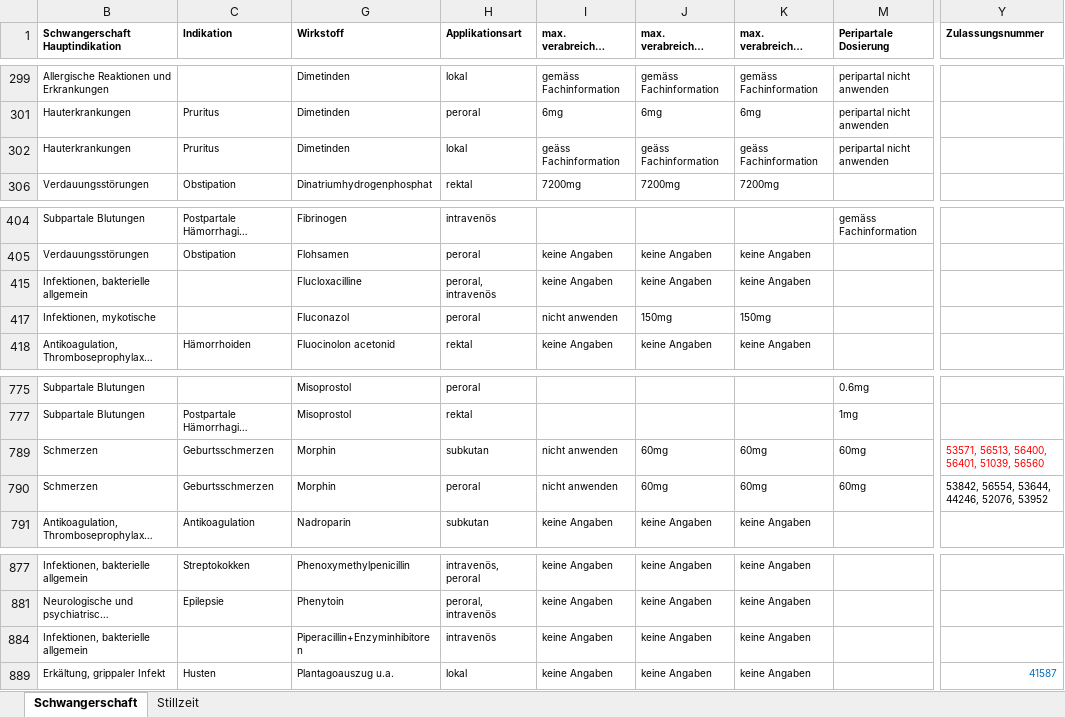
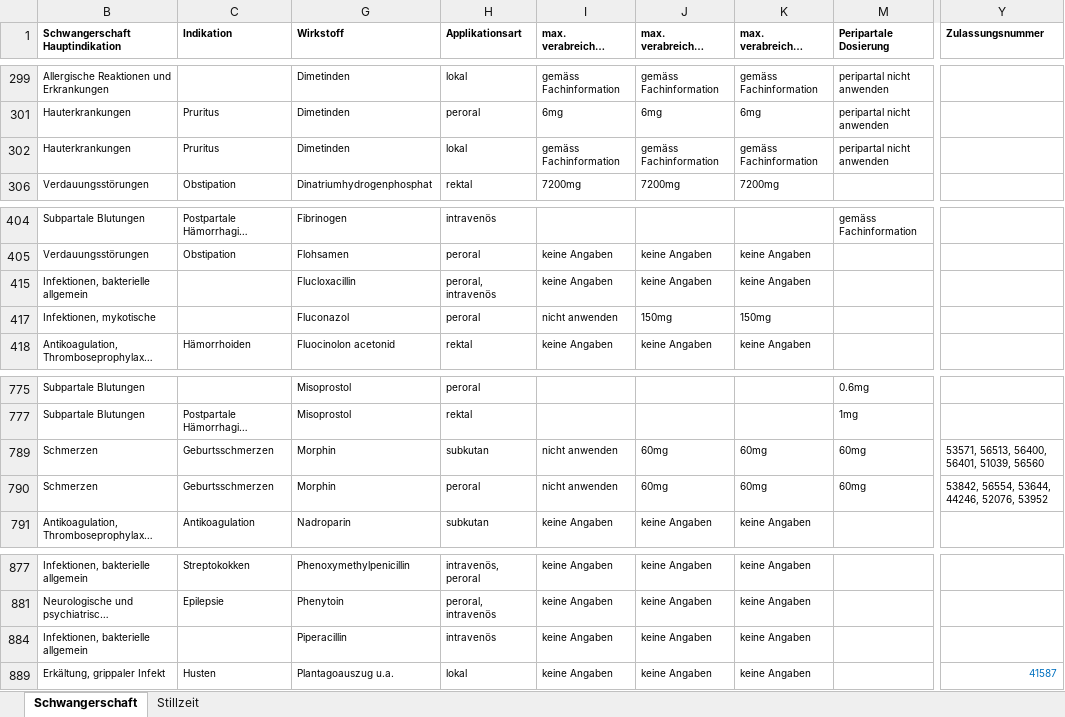
Before and after one commit to zdavatz/cpp2sqlite, an Excel workbook: input/sappinfo.xlsx, sheet Schwangerschaft, drawn as a sheet; only a part is shown, gaps mark what is left out; long unchanged cells end in …; values as stored, in another font and other column widths than the file's, no borders; the diff names each change by its address in the sheet, - before the commit and + after, or states it on an @@ line.

```diff
--- a/input/sappinfo.xlsx (sheet Schwangerschaft)
+++ b/input/sappinfo.xlsx (sheet Schwangerschaft)
-I302: geäss Fachinformation
+I302: gemäss Fachinformation
-J302: geäss Fachinformation
+J302: gemäss Fachinformation
-K302: geäss Fachinformation
+K302: gemäss Fachinformation
-G415 (Wirkstoff): Flucloxacilline
+G415 (Wirkstoff): Flucloxacillin
-Y789 text colour: #FF0000
+Y789 text colour: black
-G884 (Wirkstoff): Piperacillin+Enzyminhibitoren
+G884 (Wirkstoff): Piperacillin
```
Also changed, not shown: sheet Stillzeit.
